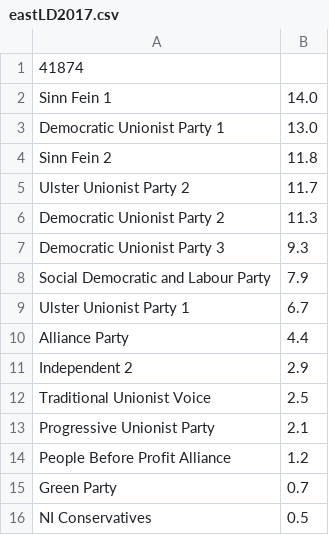
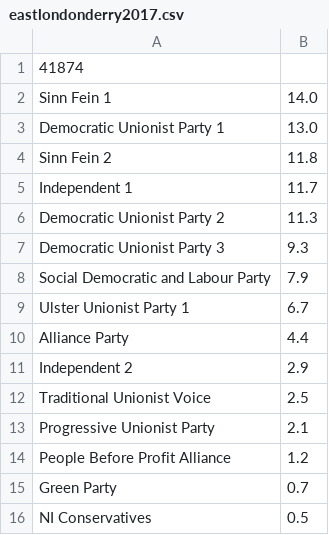
Before and after one commit to viva-ronaldo/run-ni-stv, a CSV file: fp2017/eastlondonderry2017.csv (was fp2017/eastLD2017.csv), drawn as a sheet.

```diff
--- a/fp2017/eastLD2017.csv
+++ b/fp2017/eastlondonderry2017.csv
@@ -4,3 +4,3 @@ Democratic Unionist Party 1,13.0
 Sinn Fein 2,11.8
-Ulster Unionist Party 2,11.7
+Independent 1,11.7
 Democratic Unionist Party 2,11.3
```
Also changed, not shown: fp2016/eastlondonderry2016.csv, transferProbs/transferMatrix_rough2_strangford.csv, 55 other files.
